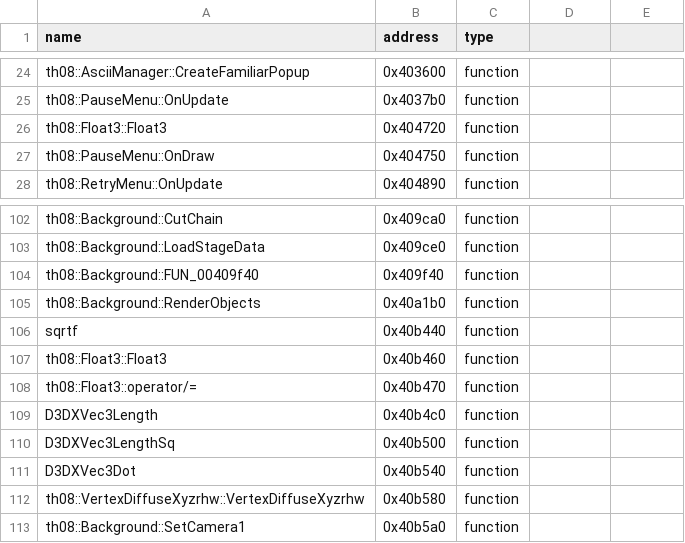
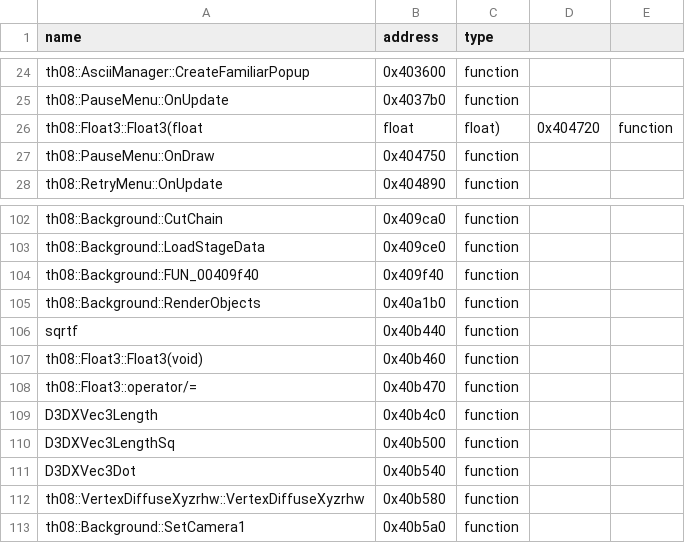
Before and after one commit to Swiizyu/th08, a CSV file: config/reccmp-functions.csv, drawn as a sheet; only a part is shown, gaps mark what is left out.

Commit message:
csv: disambiguate Float3 ctor overloads by signature (Float3(float,float,float)@0x404720 vs Float3(void)@0x40b460) — kills the 'Ambiguous match' warning that mis-paired ctor call sites (424730 trio etc.)
Co-authored-by: arena-agent <297053741+arena-agent@users.noreply.github.com>

```diff
--- a/config/reccmp-functions.csv
+++ b/config/reccmp-functions.csv
@@ -25,3 +25,3 @@ th08::AsciiManager::CreateFamiliarPopup,0x403600,function
 th08::PauseMenu::OnUpdate,0x4037b0,function
-th08::Float3::Float3,0x404720,function
+th08::Float3::Float3(float, float, float),0x404720,function
 th08::PauseMenu::OnDraw,0x404750,function
@@ -106,3 +106,3 @@ th08::Background::RenderObjects,0x40a1b0,function
 sqrtf,0x40b440,function
-th08::Float3::Float3,0x40b460,function
+th08::Float3::Float3(void),0x40b460,function
 th08::Float3::operator/=,0x40b470,function
```
